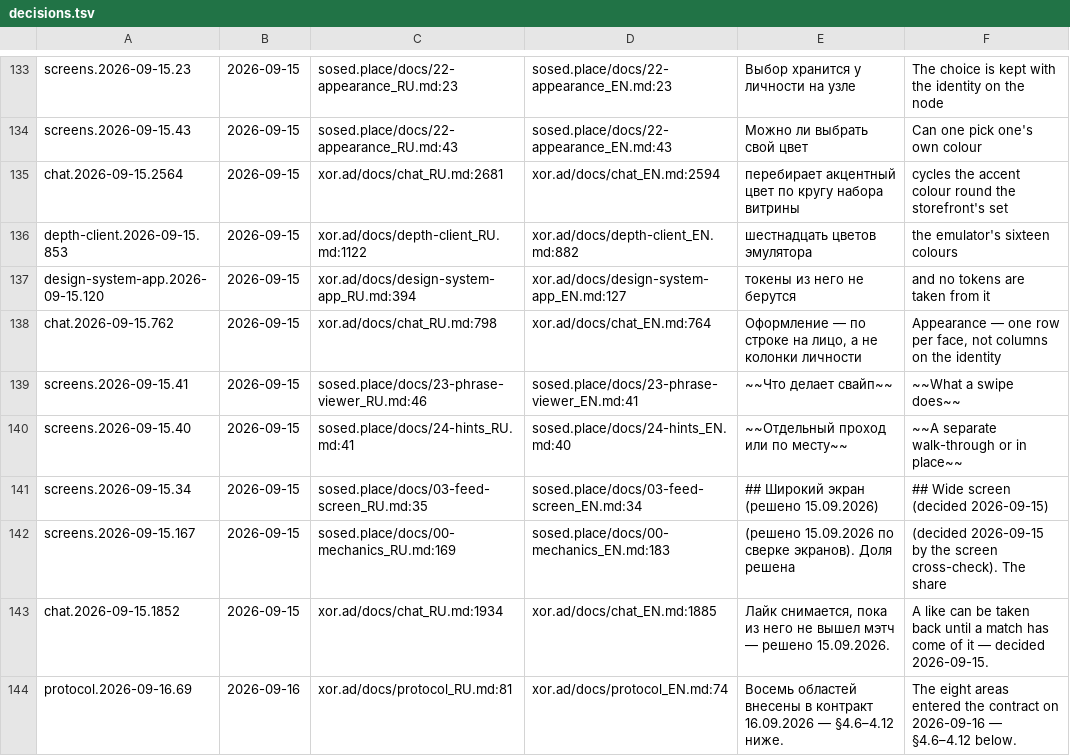
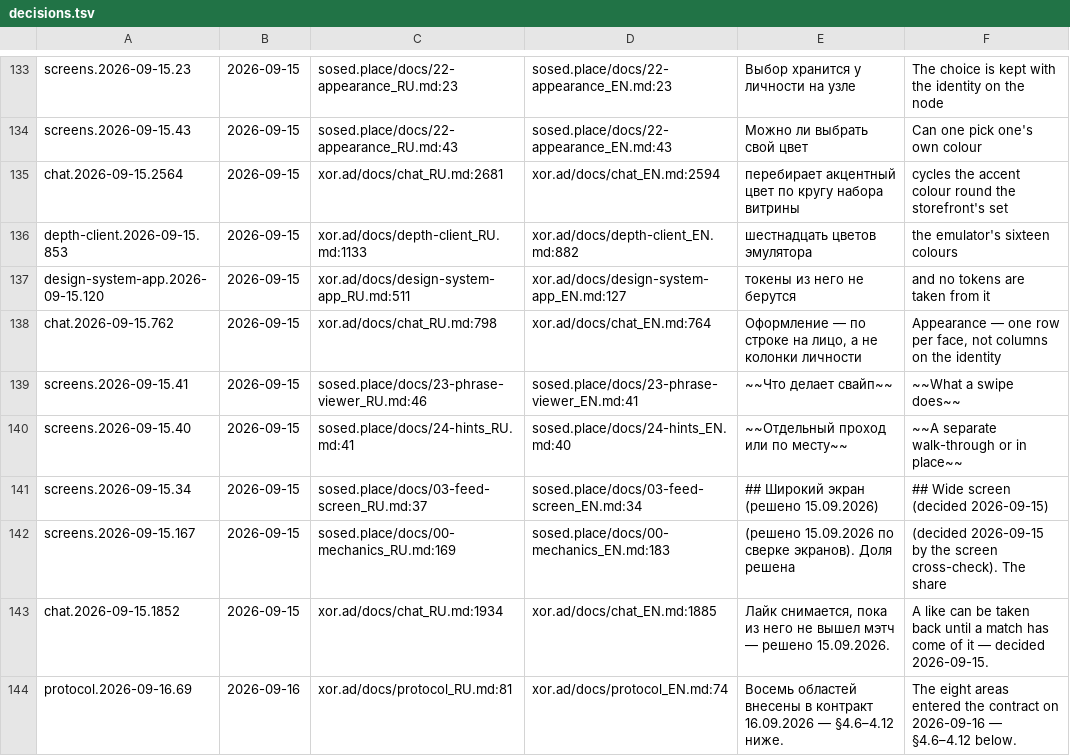
Before and after one commit to panov-id/xor.ad, a TSV file: docs/facts/decisions.tsv, drawn as a sheet; only a part is shown, gaps mark what is left out; the diff covers the shown part only.

```diff
--- a/docs/facts/decisions.tsv
+++ b/docs/facts/decisions.tsv
@@ -135,4 +135,4 @@ screens.2026-09-15.43	2026-09-15	sosed.place/docs/22-appearance_RU.md:43	sosed.p
 chat.2026-09-15.2564	2026-09-15	xor.ad/docs/chat_RU.md:2681	xor.ad/docs/chat_EN.md:2594	перебирает акцентный цвет по кругу набора витрины	cycles the accent colour round the storefront's set
-depth-client.2026-09-15.853	2026-09-15	xor.ad/docs/depth-client_RU.md:1122	xor.ad/docs/depth-client_EN.md:882	шестнадцать цветов эмулятора	the emulator's sixteen colours
-design-system-app.2026-09-15.120	2026-09-15	xor.ad/docs/design-system-app_RU.md:394	xor.ad/docs/design-system-app_EN.md:127	токены из него не берутся	and no tokens are taken from it
+depth-client.2026-09-15.853	2026-09-15	xor.ad/docs/depth-client_RU.md:1133	xor.ad/docs/depth-client_EN.md:882	шестнадцать цветов эмулятора	the emulator's sixteen colours
+design-system-app.2026-09-15.120	2026-09-15	xor.ad/docs/design-system-app_RU.md:511	xor.ad/docs/design-system-app_EN.md:127	токены из него не берутся	and no tokens are taken from it
 chat.2026-09-15.762	2026-09-15	xor.ad/docs/chat_RU.md:798	xor.ad/docs/chat_EN.md:764	Оформление — по строке на лицо, а не колонки личности	Appearance — one row per face, not columns on the identity
@@ -140,3 +140,3 @@ screens.2026-09-15.41	2026-09-15	sosed.place/docs/23-phrase-viewer_RU.md:46	sose
 screens.2026-09-15.40	2026-09-15	sosed.place/docs/24-hints_RU.md:41	sosed.place/docs/24-hints_EN.md:40	~~Отдельный проход или по месту~~	~~A separate walk-through or in place~~
-screens.2026-09-15.34	2026-09-15	sosed.place/docs/03-feed-screen_RU.md:35	sosed.place/docs/03-feed-screen_EN.md:34	## Широкий экран (решено 15.09.2026)	## Wide screen (decided 2026-09-15)
+screens.2026-09-15.34	2026-09-15	sosed.place/docs/03-feed-screen_RU.md:37	sosed.place/docs/03-feed-screen_EN.md:34	## Широкий экран (решено 15.09.2026)	## Wide screen (decided 2026-09-15)
 screens.2026-09-15.167	2026-09-15	sosed.place/docs/00-mechanics_RU.md:169	sosed.place/docs/00-mechanics_EN.md:183	(решено 15.09.2026 по сверке экранов). Доля решена	(decided 2026-09-15 by the screen cross-check). The share
```
Also changed, not shown: 1 added row and 30 edited cells elsewhere in this file, docs/facts/noise-numbers.tsv, docs/facts/open.tsv, 11 other files.
